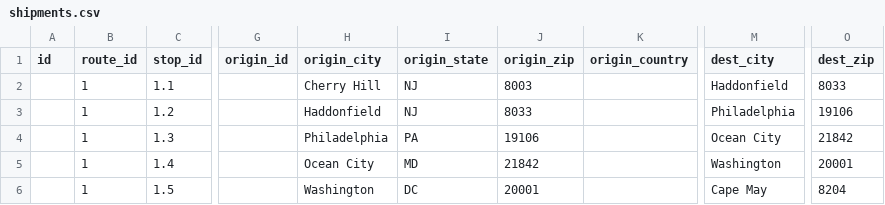
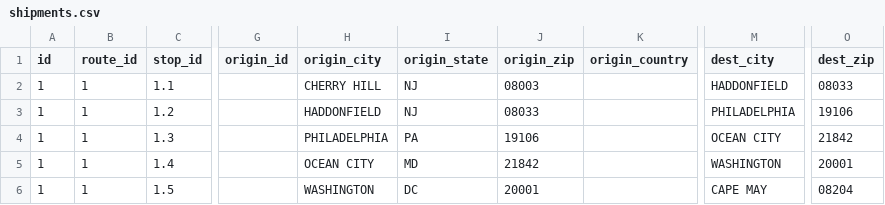
Before and after one commit to christopherpryer/model-studio, a CSV file: model_studio/static/shipments.csv, drawn as a sheet; only a part is shown, gaps mark what is left out; the diff names each change by its address in the sheet, - before the commit and + after, or states it on an @@ line.

```diff
--- a/model_studio/static/shipments.csv
+++ b/model_studio/static/shipments.csv
-A2:A6 (id): (empty)
+A2:A6 (id): 1
-H2 (origin_city): Cherry Hill
+H2 (origin_city): CHERRY HILL
-J2 (origin_zip): 8003
+J2 (origin_zip): 08003
-M2 (dest_city): Haddonfield
+M2 (dest_city): HADDONFIELD
-O2 (dest_zip): 8033
+O2 (dest_zip): 08033
-H3 (origin_city): Haddonfield
+H3 (origin_city): HADDONFIELD
-J3 (origin_zip): 8033
+J3 (origin_zip): 08033
-M3 (dest_city): Philadelphia
+M3 (dest_city): PHILADELPHIA
-H4 (origin_city): Philadelphia
+H4 (origin_city): PHILADELPHIA
-M4 (dest_city): Ocean City
+M4 (dest_city): OCEAN CITY
-H5 (origin_city): Ocean City
+H5 (origin_city): OCEAN CITY
-M5 (dest_city): Washington
+M5 (dest_city): WASHINGTON
-H6 (origin_city): Washington
+H6 (origin_city): WASHINGTON
-M6 (dest_city): Cape May
+M6 (dest_city): CAPE MAY
-O6 (dest_zip): 8204
+O6 (dest_zip): 08204
```
Also changed, not shown: 4 other files.
